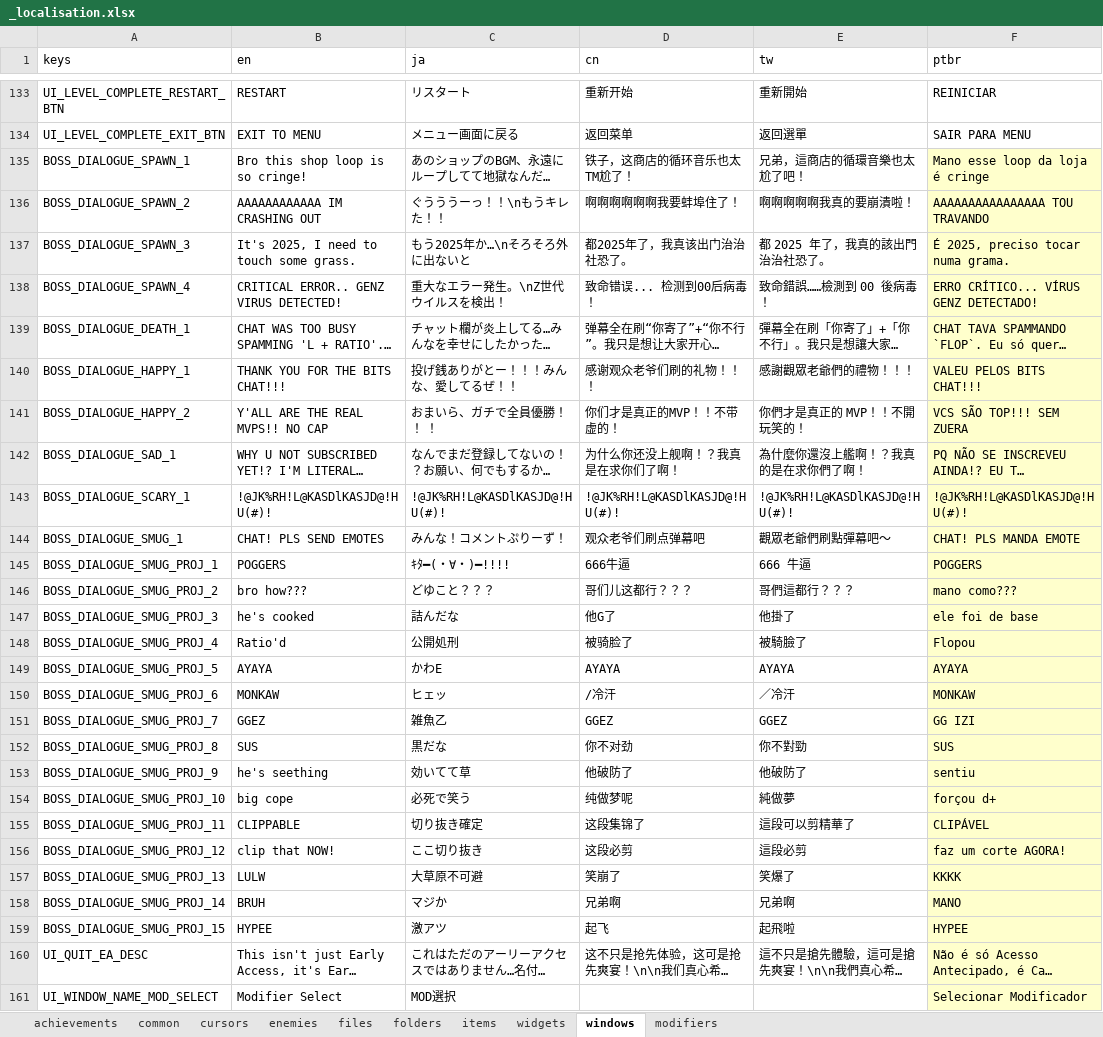
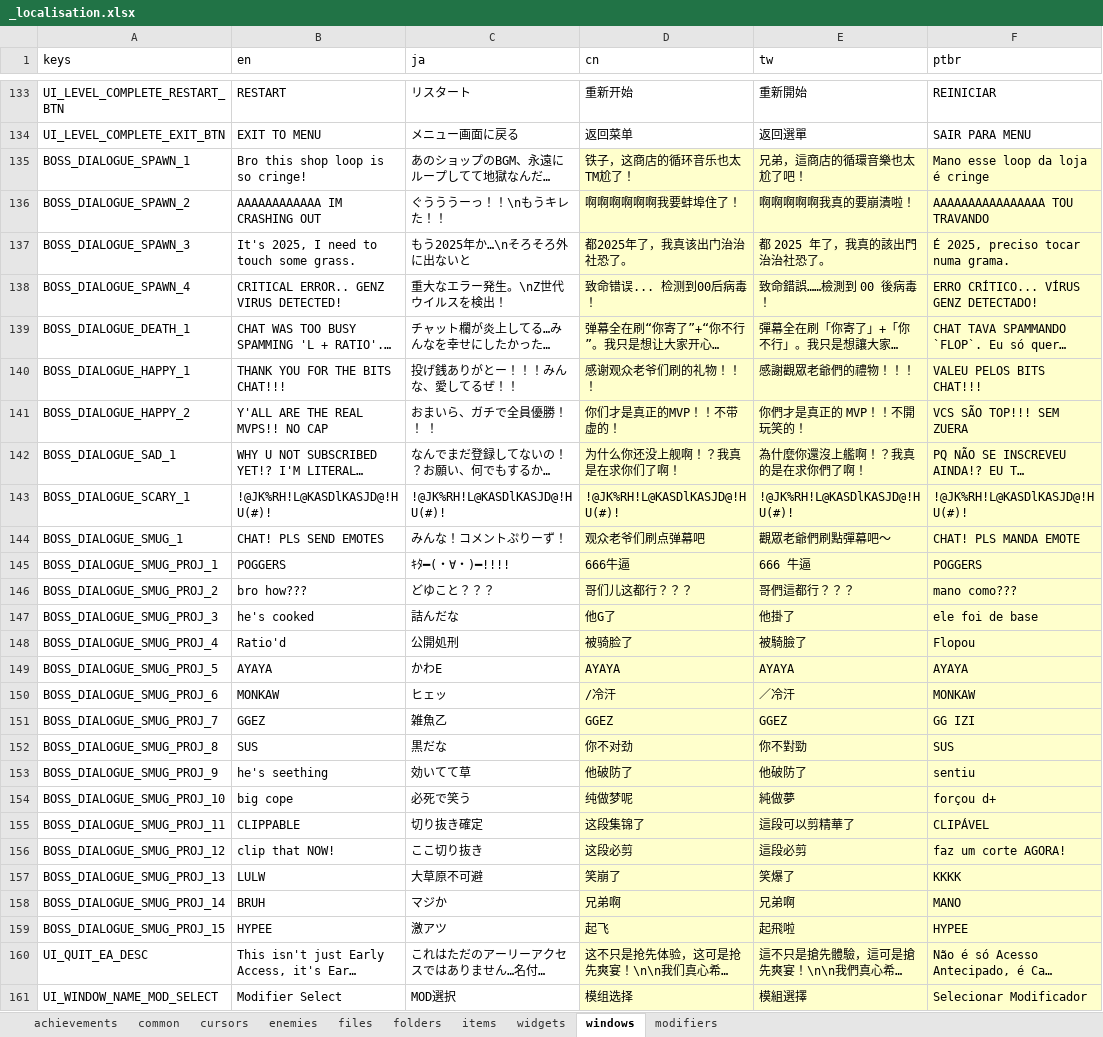
Before and after one commit to TSHHHHH/project-identifile-localisation, an Excel workbook: _localisation.xlsx, sheet windows, drawn as a sheet; only a part is shown, gaps mark what is left out; long unchanged cells end in …; values as stored, in another font and other column widths than the file's, no borders; table styles not drawn; the diff covers the shown part only; the diff names each change by its address in the sheet, - before the commit and + after, or states it on an @@ line.

```diff
--- a/_localisation.xlsx (sheet windows)
+++ b/_localisation.xlsx (sheet windows)
-D135:E161 fill: none
+D135:E161 fill: #FFFFCC
-D161 (cn): (empty)
+D161 (cn): 模组选择
-E161 (tw): (empty)
+E161 (tw): 模組選擇
```
Also changed, not shown: 56 edited cells and cell formats elsewhere in this sheet, sheet cursors, 2 other files.
